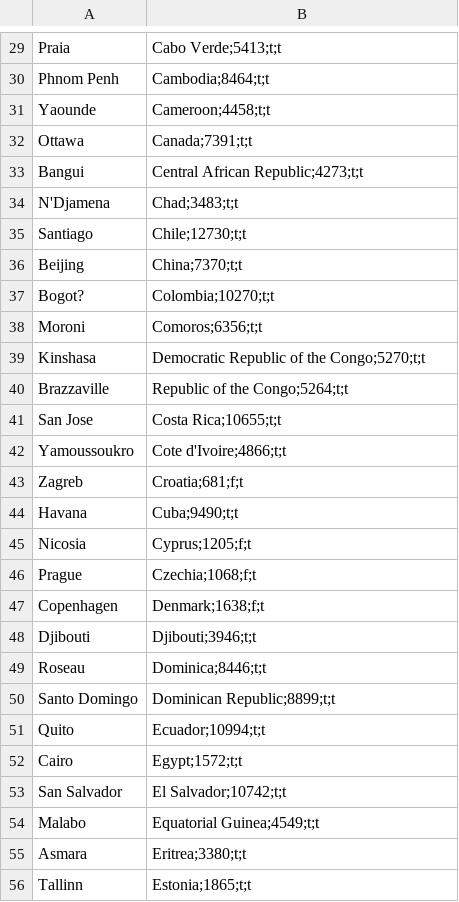
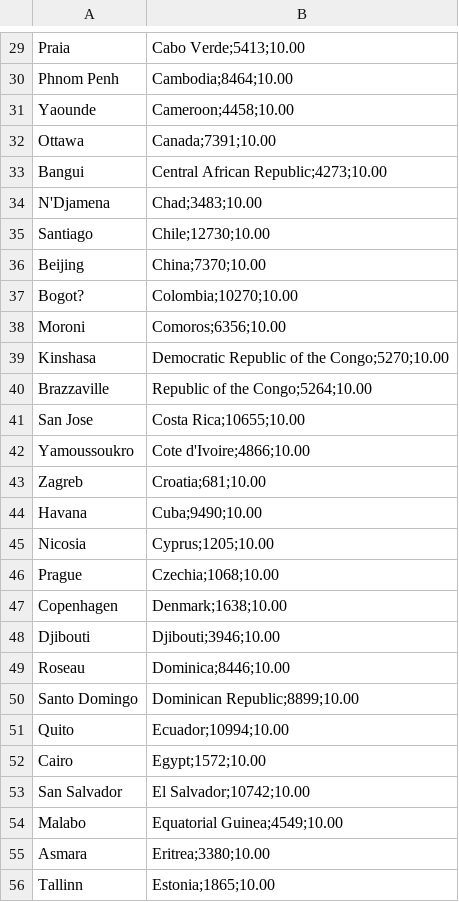
Before and after one commit to altnum/BAR-Logistics, a CSV file: additional/capitals.csv, drawn as a sheet; only a part is shown, gaps mark what is left out; the diff covers the shown part only; the diff names each change by its address in the sheet, - before the commit and + after, or states it on an @@ line.

```diff
--- a/additional/capitals.csv
+++ b/additional/capitals.csv
-B29: Cabo Verde;5413;t;t
+B29: Cabo Verde;5413;10.00
-B30: Cambodia;8464;t;t
+B30: Cambodia;8464;10.00
-B31: Cameroon;4458;t;t
+B31: Cameroon;4458;10.00
-B32: Canada;7391;t;t
+B32: Canada;7391;10.00
-B33: Central African Republic;4273;t;t
+B33: Central African Republic;4273;10.00
-B34: Chad;3483;t;t
+B34: Chad;3483;10.00
-B35: Chile;12730;t;t
+B35: Chile;12730;10.00
-B36: China;7370;t;t
+B36: China;7370;10.00
-B37: Colombia;10270;t;t
+B37: Colombia;10270;10.00
-B38: Comoros;6356;t;t
+B38: Comoros;6356;10.00
-B39: Democratic Republic of the Congo;5270;t;t
+B39: Democratic Republic of the Congo;5270;10.00
-B40: Republic of the Congo;5264;t;t
+B40: Republic of the Congo;5264;10.00
-B41: Costa Rica;10655;t;t
+B41: Costa Rica;10655;10.00
-B42: Cote d'Ivoire;4866;t;t
+B42: Cote d'Ivoire;4866;10.00
-B43: Croatia;681;f;t
+B43: Croatia;681;10.00
-B44: Cuba;9490;t;t
+B44: Cuba;9490;10.00
-B45: Cyprus;1205;f;t
+B45: Cyprus;1205;10.00
-B46: Czechia;1068;f;t
+B46: Czechia;1068;10.00
-B47: Denmark;1638;f;t
+B47: Denmark;1638;10.00
-B48: Djibouti;3946;t;t
+B48: Djibouti;3946;10.00
-B49: Dominica;8446;t;t
+B49: Dominica;8446;10.00
-B50: Dominican Republic;8899;t;t
+B50: Dominican Republic;8899;10.00
-B51: Ecuador;10994;t;t
+B51: Ecuador;10994;10.00
-B52: Egypt;1572;t;t
+B52: Egypt;1572;10.00
-B53: El Salvador;10742;t;t
+B53: El Salvador;10742;10.00
-B54: Equatorial Guinea;4549;t;t
+B54: Equatorial Guinea;4549;10.00
-B55: Eritrea;3380;t;t
+B55: Eritrea;3380;10.00
-B56: Estonia;1865;t;t
+B56: Estonia;1865;10.00
```
Also changed, not shown: 168 edited cells elsewhere in this file, additional/parts.csv, 14 other files.
